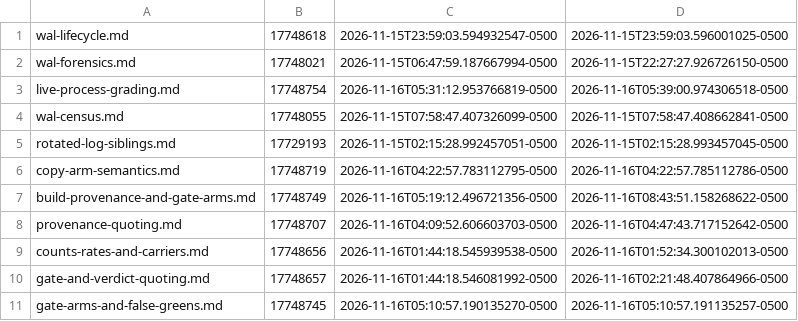
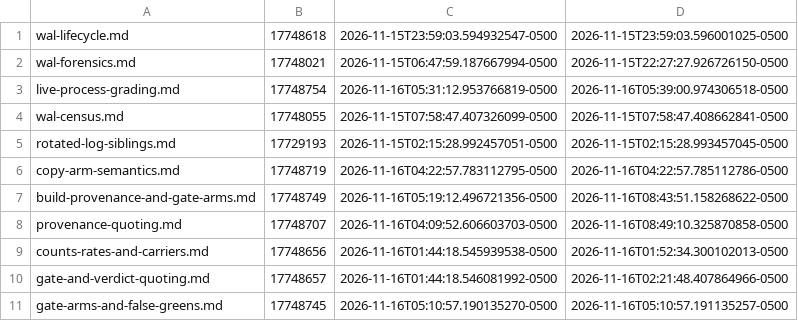
Before and after one commit to GumbyEnder/hermes-agent-fleet-toolkit, a TSV file: chat-room/wal-ops/DOC-IDENTS.tsv, drawn as a sheet.

Commit message:
wal-ops doc: quote the producer and its rc, not the number; re-record provenance-quoting idents
Two readings of one SKILL.md, 8m26s apart, both quoted in present tense
(97,884 ch at 08:41:06 -> 98,353 ch at 08:46:32). The argument is not that
the number was wrong, it is that a bare number cannot be disagreed with.
Names the live margin as a reading with instant + rc.

check-manifest.sh left alone: it was mid-edit in the worktree (rowhead ==
HEAD, disk != row), a live writer, not mine to bounce.

```diff
--- a/chat-room/wal-ops/DOC-IDENTS.tsv
+++ b/chat-room/wal-ops/DOC-IDENTS.tsv
@@ -7,3 +7,3 @@ copy-arm-semantics.md	17748719	2026-11-16T04:22:57.783112795-0500	2026-11-16T04:
 build-provenance-and-gate-arms.md	17748749	2026-11-16T05:19:12.496721356-0500	2026-11-16T08:43:51.158268622-0500
-provenance-quoting.md	17748707	2026-11-16T04:09:52.606603703-0500	2026-11-16T04:47:43.717152642-0500
+provenance-quoting.md	17748707	2026-11-16T04:09:52.606603703-0500	2026-11-16T08:49:10.325870858-0500
 counts-rates-and-carriers.md	17748656	2026-11-16T01:44:18.545939538-0500	2026-11-16T01:52:34.300102013-0500
```
Also changed, not shown: 1 other file.
